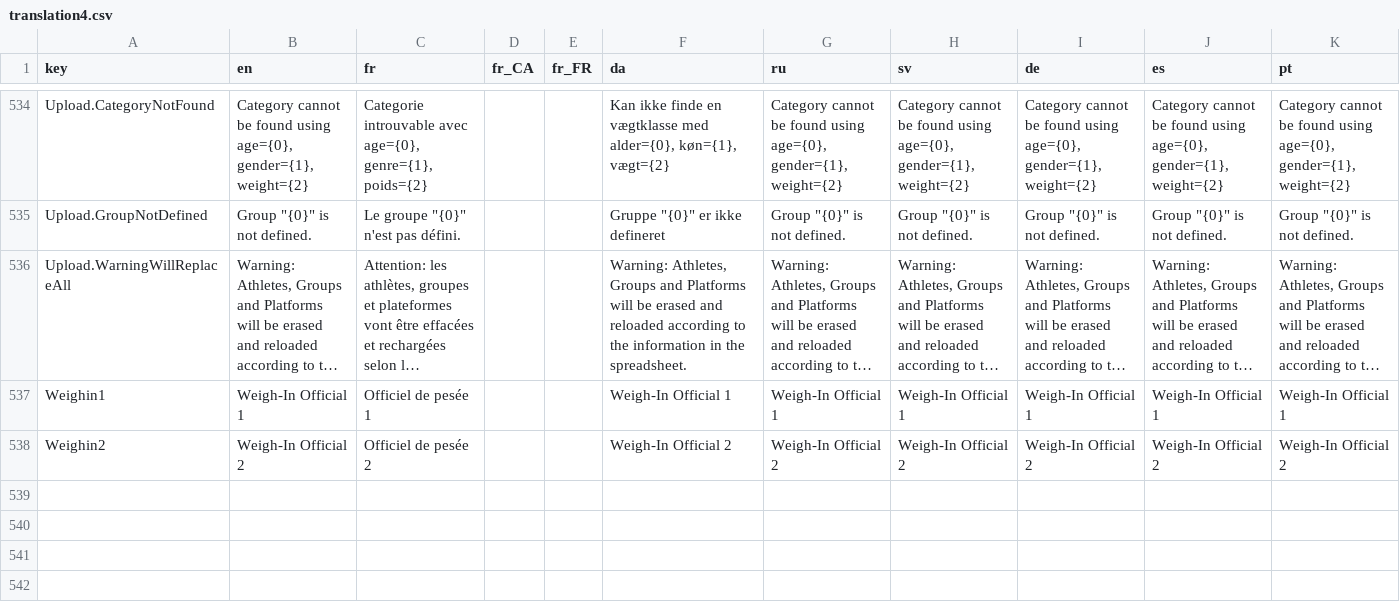
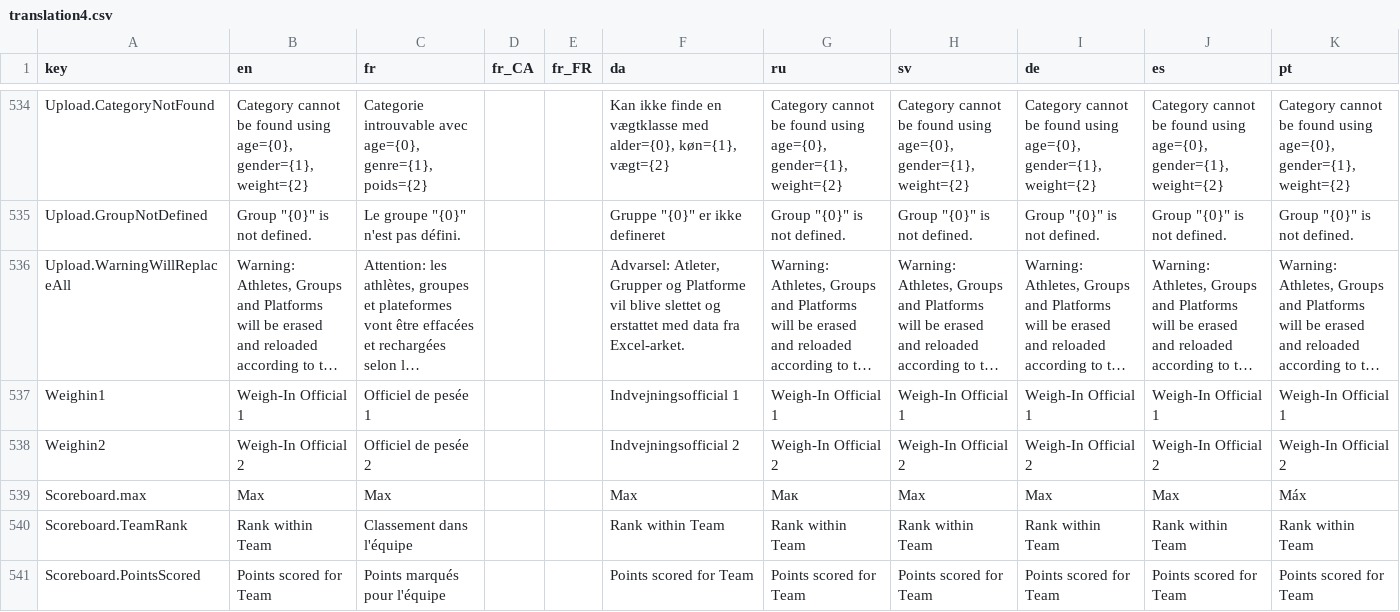
Before and after one commit to jflamy/owlcms4, a CSV file: owlcms/src/main/resources/i18n/translation4.csv, drawn as a sheet; only a part is shown, gaps mark what is left out; long unchanged cells end in …; the diff covers the shown part only; the diff names each change by its address in the sheet, - before the commit and + after, or states it on an @@ line.

Commit message:
Competition book with translation

```diff
--- a/owlcms/src/main/resources/i18n/translation4.csv
+++ b/owlcms/src/main/resources/i18n/translation4.csv
-F536 (da): Warning: Athletes, Groups and Platforms will be erased and reloaded according to the information in the spreadsheet.
+F536 (da): Advarsel: Atleter, Grupper og Platforme vil blive slettet og erstattet med data fra Excel-arket.
-F537 (da): Weigh-In Official 1
+F537 (da): Indvejningsofficial 1
-F538 (da): Weigh-In Official 2
+F538 (da): Indvejningsofficial 2
+row 539: Scoreboard.max | Max | Max |  |  | Max | Мак | Max | Max | Max | Máx
+row 540: Scoreboard.TeamRank | Rank within Team | Classement dans l'équipe |  |  | Rank within Team | Rank within Team | Rank within Team | Rank within Team | Rank within Team | Rank within Team
+row 541: Scoreboard.PointsScored | Points scored for Team | Points marqués pour l'équipe |  |  | Points scored for Team | Points scored for Team | Points scored for Team | Points scored for Team | Points scored for Team | Points scored for Team
```
Also changed, not shown: 6 added rows and 12 edited cells elsewhere in this file, publicresults/src/main/resources/i18n/translation4.csv, 18 other files.
